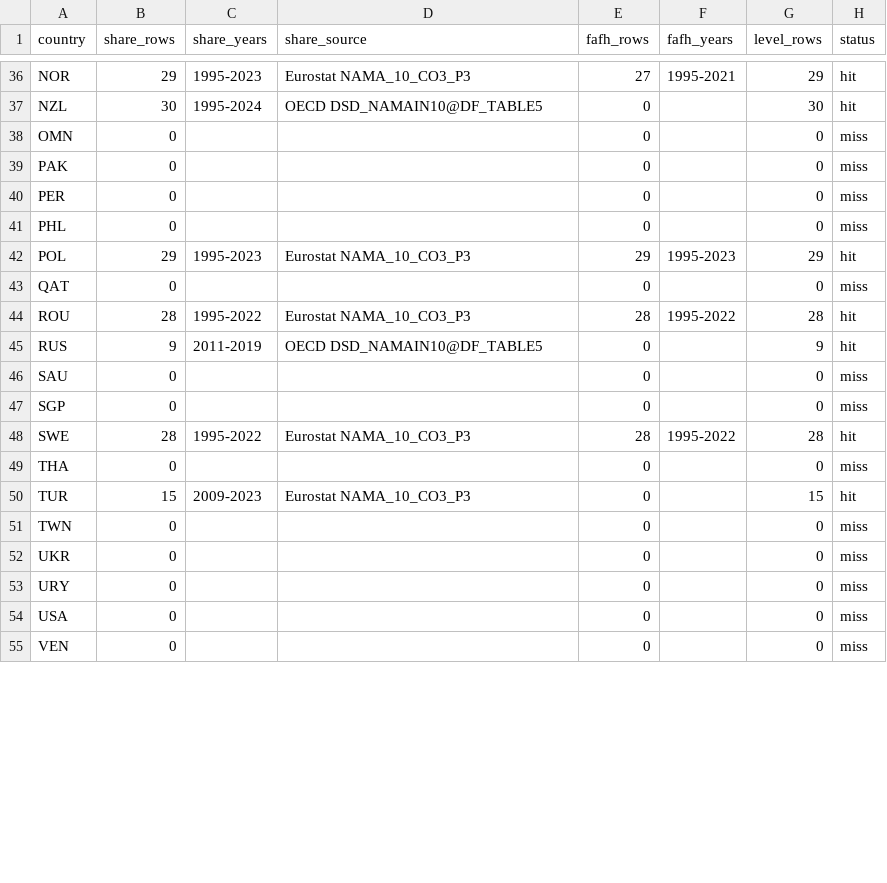
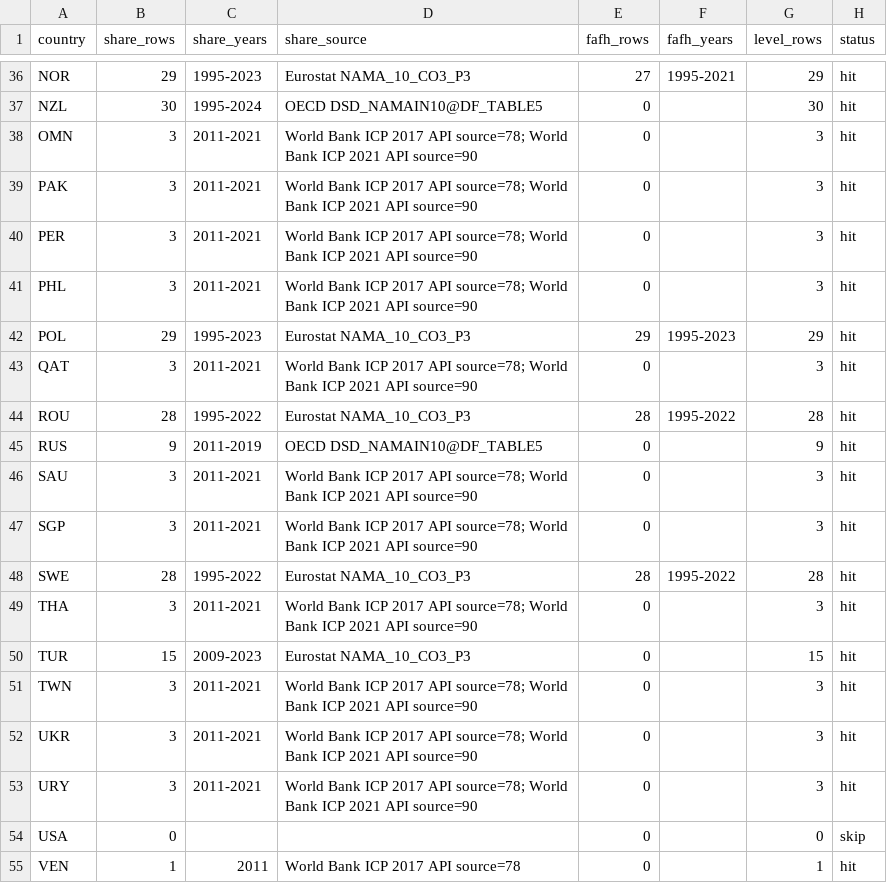
Before and after one commit to myon-bioinformatics/Aoi, a CSV file: research/staple-price-survey/adjacent_eating_out_shares/_coverage_by_country.csv, drawn as a sheet; only a part is shown, gaps mark what is left out; the diff covers the shown part only.

Commit message:
Fill eating-out shares via World Bank ICP gap countries
Extend adjacent_eating_out_shares to 1626 rows / 55 Big Mac ISO3
(USA still skipped). ICP 2011/2017/2021 restaurants & hotels
HFCE shares and LCU levels for 32 previously missing countries.

```diff
--- a/research/staple-price-survey/adjacent_eating_out_shares/_coverage_by_country.csv
+++ b/research/staple-price-survey/adjacent_eating_out_shares/_coverage_by_country.csv
@@ -37,19 +37,19 @@ NOR,29,1995-2023,Eurostat NAMA_10_CO3_P3,27,1995-2021,29,hit
 NZL,30,1995-2024,OECD DSD_NAMAIN10@DF_TABLE5,0,,30,hit
-OMN,0,,,0,,0,miss
-PAK,0,,,0,,0,miss
-PER,0,,,0,,0,miss
-PHL,0,,,0,,0,miss
+OMN,3,2011-2021,World Bank ICP 2017 API source=78; World Bank ICP 2021 API source=90,0,,3,hit
+PAK,3,2011-2021,World Bank ICP 2017 API source=78; World Bank ICP 2021 API source=90,0,,3,hit
+PER,3,2011-2021,World Bank ICP 2017 API source=78; World Bank ICP 2021 API source=90,0,,3,hit
+PHL,3,2011-2021,World Bank ICP 2017 API source=78; World Bank ICP 2021 API source=90,0,,3,hit
 POL,29,1995-2023,Eurostat NAMA_10_CO3_P3,29,1995-2023,29,hit
-QAT,0,,,0,,0,miss
+QAT,3,2011-2021,World Bank ICP 2017 API source=78; World Bank ICP 2021 API source=90,0,,3,hit
 ROU,28,1995-2022,Eurostat NAMA_10_CO3_P3,28,1995-2022,28,hit
 RUS,9,2011-2019,OECD DSD_NAMAIN10@DF_TABLE5,0,,9,hit
-SAU,0,,,0,,0,miss
-SGP,0,,,0,,0,miss
+SAU,3,2011-2021,World Bank ICP 2017 API source=78; World Bank ICP 2021 API source=90,0,,3,hit
+SGP,3,2011-2021,World Bank ICP 2017 API source=78; World Bank ICP 2021 API source=90,0,,3,hit
 SWE,28,1995-2022,Eurostat NAMA_10_CO3_P3,28,1995-2022,28,hit
-THA,0,,,0,,0,miss
+THA,3,2011-2021,World Bank ICP 2017 API source=78; World Bank ICP 2021 API source=90,0,,3,hit
 TUR,15,2009-2023,Eurostat NAMA_10_CO3_P3,0,,15,hit
-TWN,0,,,0,,0,miss
-UKR,0,,,0,,0,miss
-URY,0,,,0,,0,miss
-USA,0,,,0,,0,miss
-VEN,0,,,0,,0,miss
+TWN,3,2011-2021,World Bank ICP 2017 API source=78; World Bank ICP 2021 API source=90,0,,3,hit
+UKR,3,2011-2021,World Bank ICP 2017 API source=78; World Bank ICP 2021 API source=90,0,,3,hit
+URY,3,2011-2021,World Bank ICP 2017 API source=78; World Bank ICP 2021 API source=90,0,,3,hit
+USA,0,,,0,,0,skip
+VEN,1,2011,World Bank ICP 2017 API source=78,0,,1,hit
```
Also changed, not shown: 100 edited cells elsewhere in this file, 5 other files.
